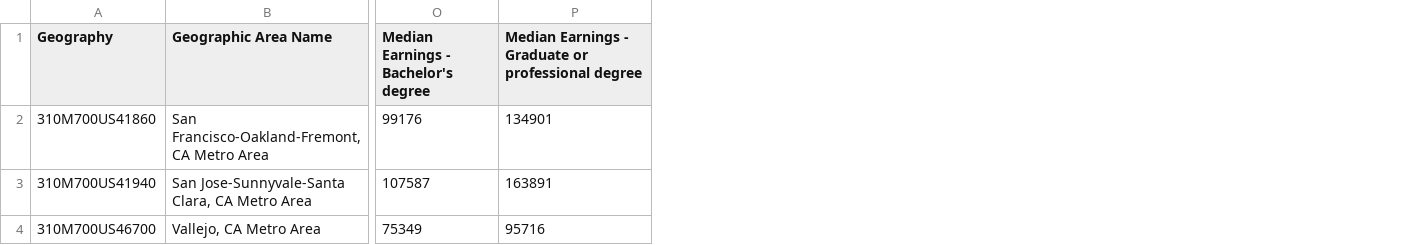
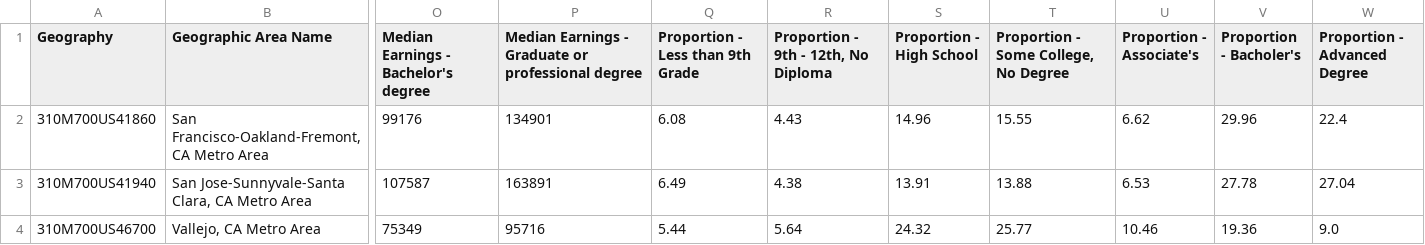
Before and after one commit to jordanchiang627/Advisory-Growth-Strategy-Project, a CSV file: CleanedDataR3/education_r3.csv, drawn as a sheet; only a part is shown, gaps mark what is left out; the diff names each change by its address in the sheet, - before the commit and + after, or states it on an @@ line.

Commit message:
Final Data Cleanings

```diff
--- a/CleanedDataR3/education_r3.csv
+++ b/CleanedDataR3/education_r3.csv
+column Q (Proportion - Less than 9th Grade), rows 2-4: 6.08 | 6.49 | 5.44
+column R, rows 1-4: Proportion - 9th - 12th, No Diploma | 4.43 | 4.38 | 5.64
+column S (Proportion - High School), rows 2-4: 14.96 | 13.91 | 24.32
+column T, rows 1-4: Proportion - Some College, No Degree | 15.55 | 13.88 | 25.77
+column U (Proportion - Associate's), rows 2-4: 6.62 | 6.53 | 10.46
+column V (Proportion - Bacholer's), rows 2-4: 29.96 | 27.78 | 19.36
+column W (Proportion - Advanced Degree), rows 2-4: 22.4 | 27.04 | 9.0
```
Also changed, not shown: 1 other file.
